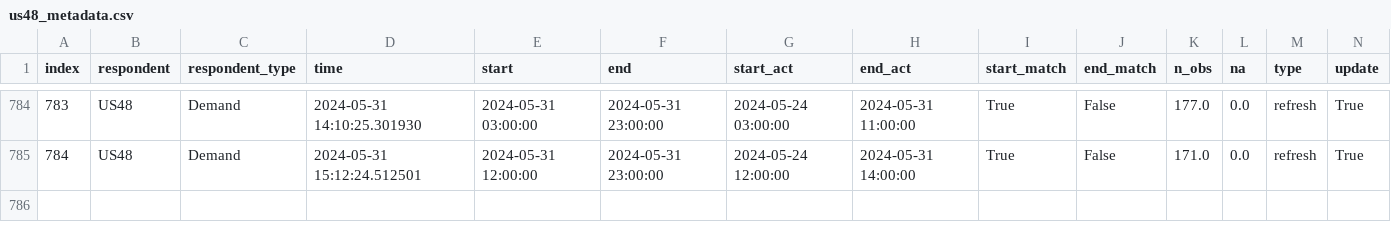
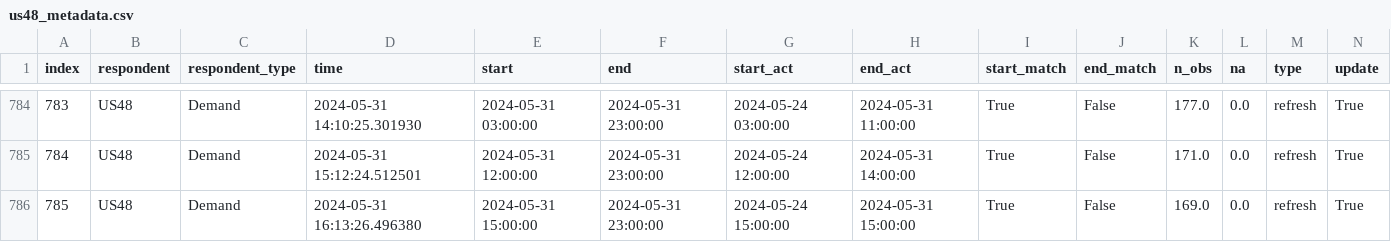
Before and after one commit to RamiKrispin/eia-poc, a CSV file: data/us48_metadata.csv, drawn as a sheet; only a part is shown, gaps mark what is left out; rows hold the shown columns only; the diff names each change by its address in the sheet, - before the commit and + after, or states it on an @@ line.

Commit message:
Auto update of the data

```diff
--- a/data/us48_metadata.csv
+++ b/data/us48_metadata.csv
+row 786: 785 | US48 | Demand | 2024-05-31 16:13:26.496380 | 2024-05-31 15:00:00 | 2024-05-31 23:00:00 | 2024-05-24 15:00:00 | 2024-05-31 15:00:00 | True | False | 169.0 | 0.0 | refresh | True
```
Also changed, not shown: data/fc48_metadata.csv, 2 other files.
